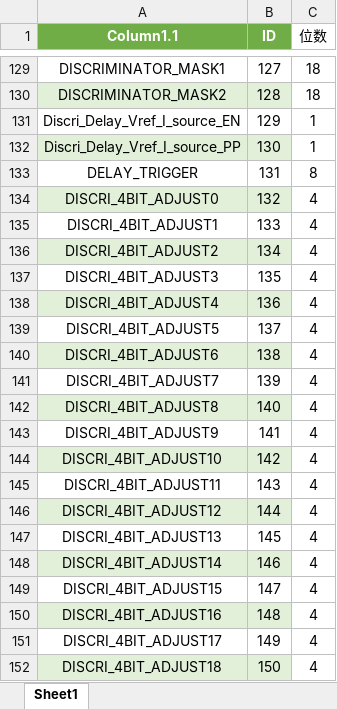
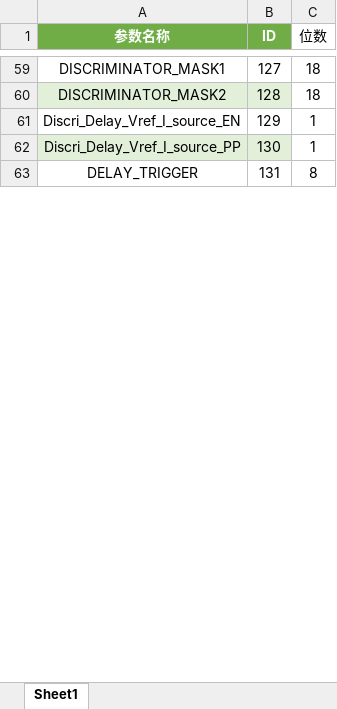
Before and after one commit to Dreamcatcher-aug/muon_Window, an Excel workbook: parameter.xlsx, sheet Sheet1, drawn as a sheet; only a part is shown, gaps mark what is left out; values as stored, in another font and other column widths than the file's, no borders; table styles not drawn; the diff covers the shown part only; the diff names each change by its address in the sheet, - before the commit and + after, or states it on an @@ line.

```diff
--- a/parameter.xlsx (sheet Sheet1)
+++ b/parameter.xlsx (sheet Sheet1)
-A1: Column1.1
+A1: 参数名称
-row 134: DISCRI_4BIT_ADJUST0 | 132 | 4
-row 135: DISCRI_4BIT_ADJUST1 | 133 | 4
-row 136: DISCRI_4BIT_ADJUST2 | 134 | 4
-row 137: DISCRI_4BIT_ADJUST3 | 135 | 4
-row 138: DISCRI_4BIT_ADJUST4 | 136 | 4
-row 139: DISCRI_4BIT_ADJUST5 | 137 | 4
-row 140: DISCRI_4BIT_ADJUST6 | 138 | 4
-row 141: DISCRI_4BIT_ADJUST7 | 139 | 4
-row 142: DISCRI_4BIT_ADJUST8 | 140 | 4
-row 143: DISCRI_4BIT_ADJUST9 | 141 | 4
-row 144: DISCRI_4BIT_ADJUST10 | 142 | 4
-row 145: DISCRI_4BIT_ADJUST11 | 143 | 4
-row 146: DISCRI_4BIT_ADJUST12 | 144 | 4
-row 147: DISCRI_4BIT_ADJUST13 | 145 | 4
-row 148: DISCRI_4BIT_ADJUST14 | 146 | 4
-row 149: DISCRI_4BIT_ADJUST15 | 147 | 4
-row 150: DISCRI_4BIT_ADJUST16 | 148 | 4
-row 151: DISCRI_4BIT_ADJUST17 | 149 | 4
-row 152: DISCRI_4BIT_ADJUST18 | 150 | 4
```
Also changed, not shown: 86 removed rows, 6 edited cells and cell formats elsewhere in this sheet, 7 other files.
